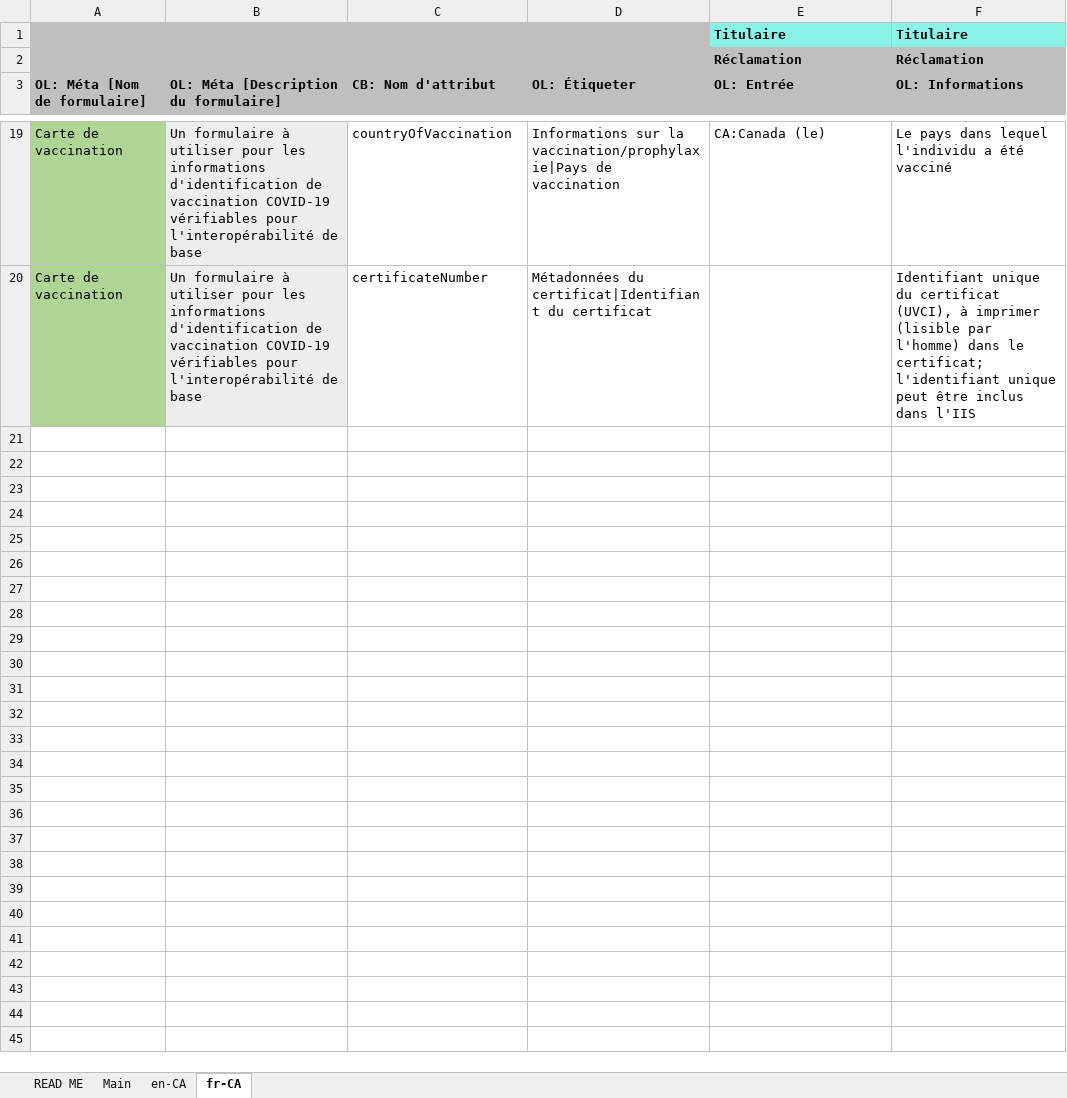
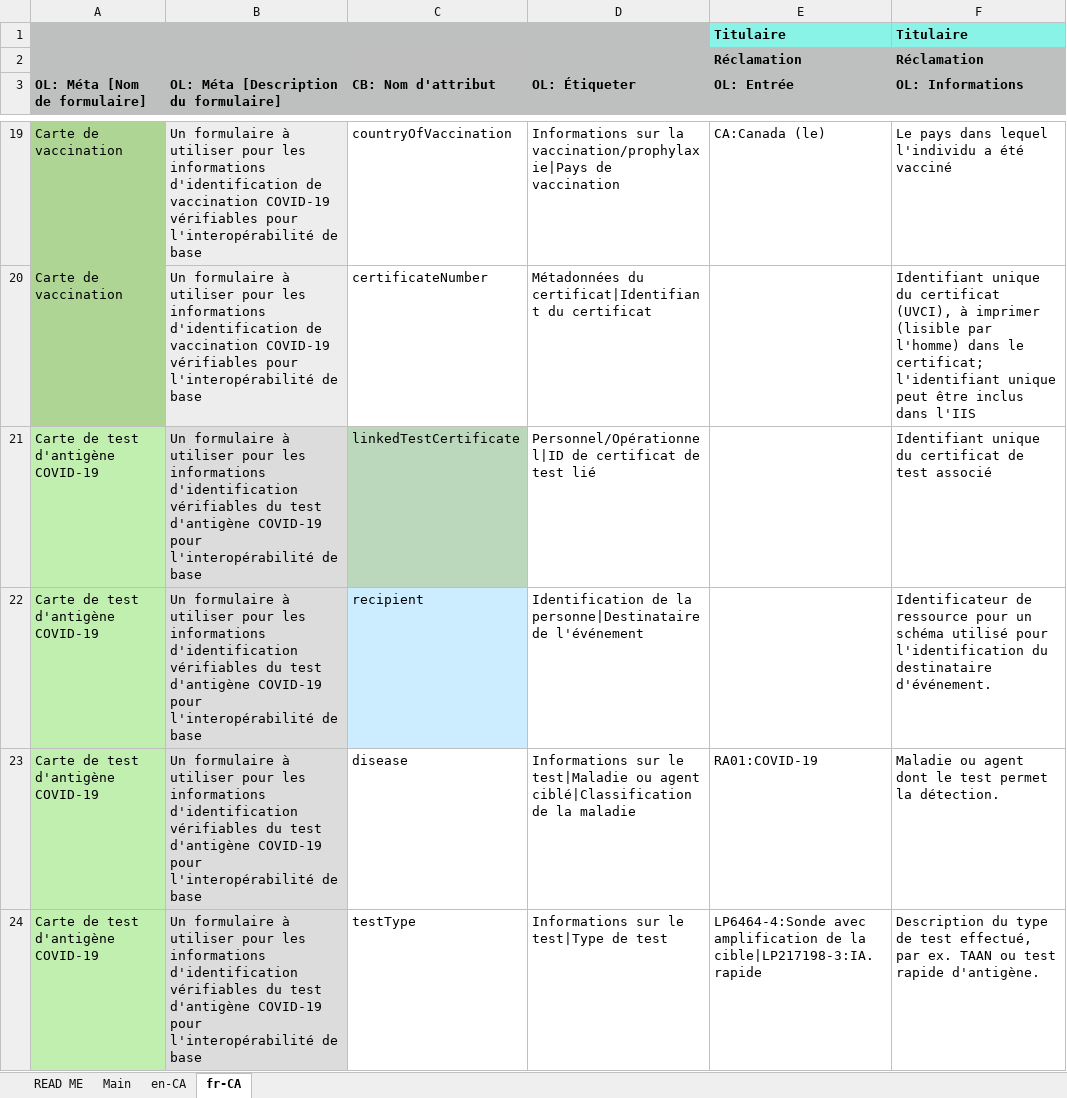
Before and after one commit to trustoverip/ghp-paper-creds, an Excel workbook: examples/GHP_data_capture_CA_draft.xlsx, sheet fr-CA, drawn as a sheet; only a part is shown, gaps mark what is left out; values as stored, in another font and other column widths than the file's, no borders; the diff covers the shown part only; the diff names each change by its address in the sheet, - before the commit and + after, or states it on an @@ line.

Commit message:
Adding Antigen Test fields
Signed-off-by: Vitor Pamplona <vitor@vitorpamplona.com>

```diff
--- a/examples/GHP_data_capture_CA_draft.xlsx (sheet fr-CA)
+++ b/examples/GHP_data_capture_CA_draft.xlsx (sheet fr-CA)
+row 21: Carte de test d'antigène COVID-19 | Un formulaire à utiliser pour les informations d'identification vérifiables du test d'antigène COVID-19 pour l'interopérabilité de base | linkedTestCertificate | Personnel/Opérationnel|ID de certificat de test lié |  | Identifiant unique du certificat de test associé
+row 22: Carte de test d'antigène COVID-19 | Un formulaire à utiliser pour les informations d'identification vérifiables du test d'antigène COVID-19 pour l'interopérabilité de base | recipient | Identification de la personne|Destinataire de l'événement |  | Identificateur de ressource pour un schéma utilisé pour l'identification du destinataire d'événement.
+row 23: Carte de test d'antigène COVID-19 | Un formulaire à utiliser pour les informations d'identification vérifiables du test d'antigène COVID-19 pour l'interopérabilité de base | disease | Informations sur le test|Maladie ou agent ciblé|Classification de la maladie | RA01:COVID-19 | Maladie ou agent dont le test permet la détection.
+row 24: Carte de test d'antigène COVID-19 | Un formulaire à utiliser pour les informations d'identification vérifiables du test d'antigène COVID-19 pour l'interopérabilité de base | testType | Informations sur le test|Type de test | LP6464-4:Sonde avec amplification de la cible|LP217198-3:IA.rapide | Description du type de test effectué, par ex. TAAN ou test rapide d'antigène.
```
Also changed, not shown: 9 added rows and 1 edited cell elsewhere in this sheet, sheet en-CA, sheet Main, sheet READ ME.
